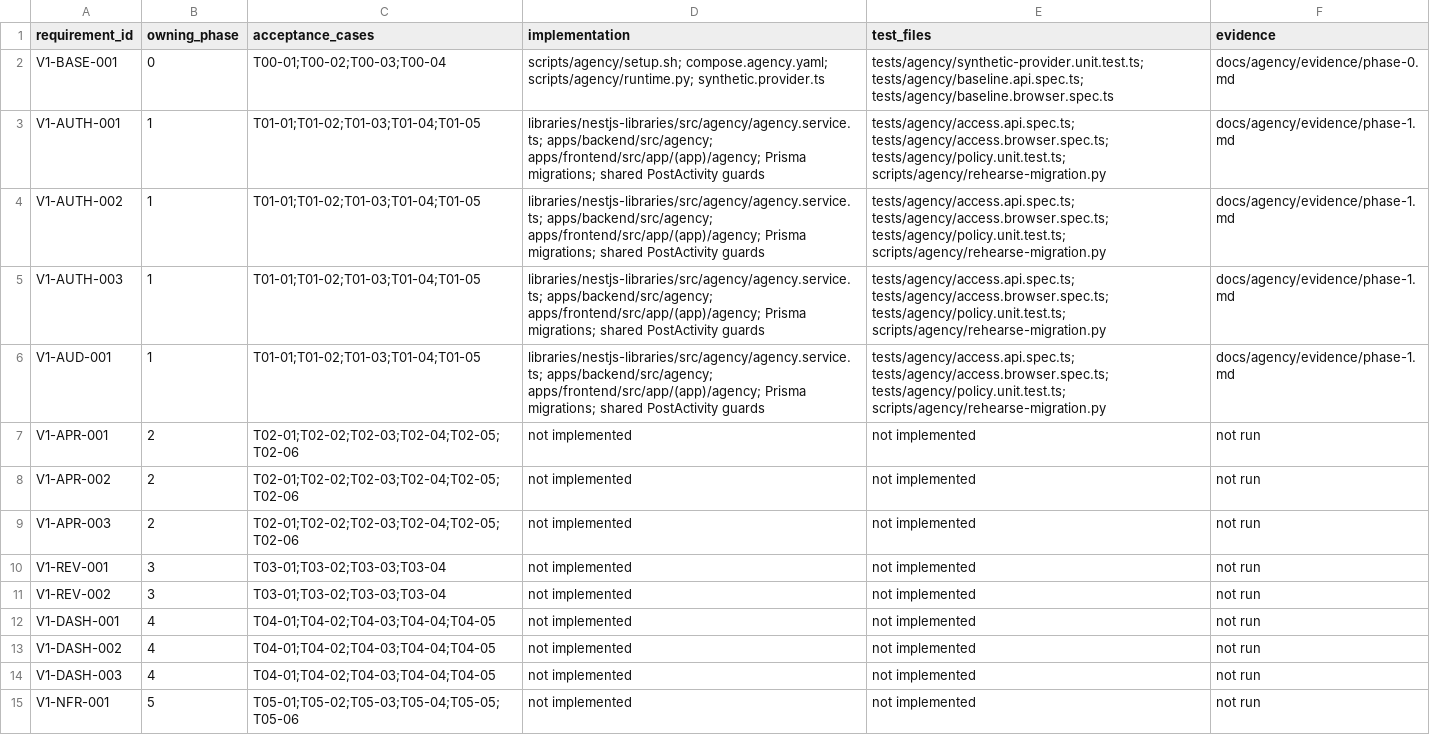
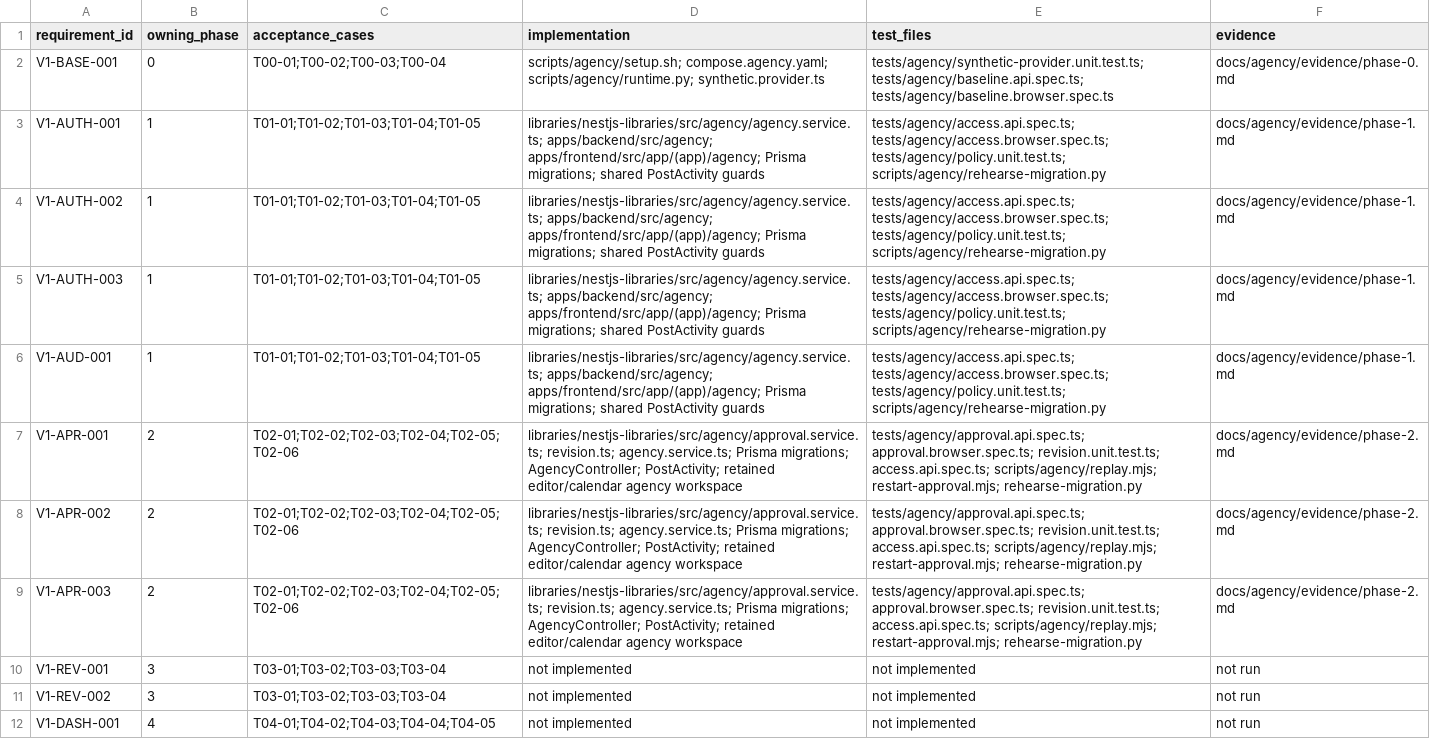
Before and after one commit to samidoomsday-star/postiz, a CSV file: docs/agency/traceability.csv, drawn as a sheet; only a part is shown; the shorter side is filled out with more unchanged rows.

```diff
--- a/docs/agency/traceability.csv
+++ b/docs/agency/traceability.csv
@@ -6,5 +6,5 @@ V1-AUTH-003,1,T01-01;T01-02;T01-03;T01-04;T01-05,libraries/nestjs-libraries/src/
 V1-AUD-001,1,T01-01;T01-02;T01-03;T01-04;T01-05,libraries/nestjs-libraries/src/agency/agency.service.ts; apps/backend/src/agency; apps/frontend/src/app/(app)/agency; Prisma migrations; shared PostActivity guards,tests/agency/access.api.spec.ts; tests/agency/access.browser.spec.ts; tests/agency/policy.unit.test.ts; scripts/agency/rehearse-migration.py,docs/agency/evidence/phase-1.md
-V1-APR-001,2,T02-01;T02-02;T02-03;T02-04;T02-05;T02-06,not implemented,not implemented,not run
-V1-APR-002,2,T02-01;T02-02;T02-03;T02-04;T02-05;T02-06,not implemented,not implemented,not run
-V1-APR-003,2,T02-01;T02-02;T02-03;T02-04;T02-05;T02-06,not implemented,not implemented,not run
+V1-APR-001,2,T02-01;T02-02;T02-03;T02-04;T02-05;T02-06,libraries/nestjs-libraries/src/agency/approval.service.ts; revision.ts; agency.service.ts; Prisma migrations; AgencyController; PostActivity; retained editor/calendar agency workspace,tests/agency/approval.api.spec.ts; approval.browser.spec.ts; revision.unit.test.ts; access.api.spec.ts; scripts/agency/replay.mjs; restart-approval.mjs; rehearse-migration.py,docs/agency/evidence/phase-2.md
+V1-APR-002,2,T02-01;T02-02;T02-03;T02-04;T02-05;T02-06,libraries/nestjs-libraries/src/agency/approval.service.ts; revision.ts; agency.service.ts; Prisma migrations; AgencyController; PostActivity; retained editor/calendar agency workspace,tests/agency/approval.api.spec.ts; approval.browser.spec.ts; revision.unit.test.ts; access.api.spec.ts; scripts/agency/replay.mjs; restart-approval.mjs; rehearse-migration.py,docs/agency/evidence/phase-2.md
+V1-APR-003,2,T02-01;T02-02;T02-03;T02-04;T02-05;T02-06,libraries/nestjs-libraries/src/agency/approval.service.ts; revision.ts; agency.service.ts; Prisma migrations; AgencyController; PostActivity; retained editor/calendar agency workspace,tests/agency/approval.api.spec.ts; approval.browser.spec.ts; revision.unit.test.ts; access.api.spec.ts; scripts/agency/replay.mjs; restart-approval.mjs; rehearse-migration.py,docs/agency/evidence/phase-2.md
 V1-REV-001,3,T03-01;T03-02;T03-03;T03-04,not implemented,not implemented,not run
```
Also changed, not shown: docs/agency/defects.csv, 43 other files.
